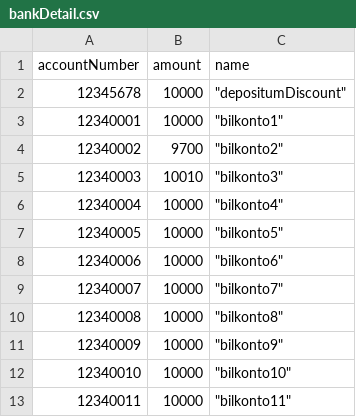
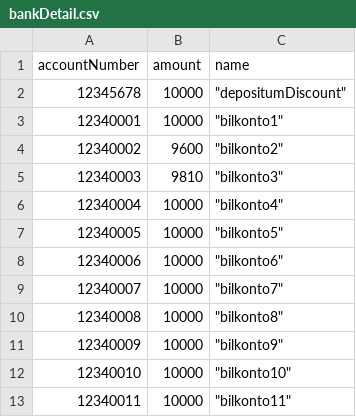
Before and after one commit to VeldigSinnaMann/Smart-City, a CSV file: Node-red/TarioSky1/bankDetail.csv, drawn as a sheet.

```diff
--- a/Node-red/TarioSky1/bankDetail.csv
+++ b/Node-red/TarioSky1/bankDetail.csv
@@ -3,4 +3,4 @@ accountNumber, amount, name
 12340001,10000," ""bilkonto1"" "
-12340002,9700," ""bilkonto2"""
-12340003,10010," ""bilkonto3"""
+12340002,9600," ""bilkonto2"""
+12340003,9810," ""bilkonto3"""
 12340004,10000," ""bilkonto4"""
```
Also changed, not shown: 5 other files.
